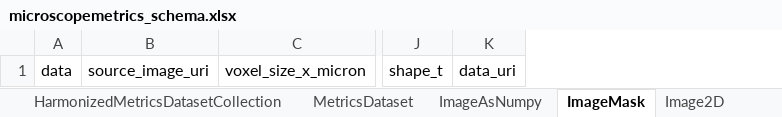
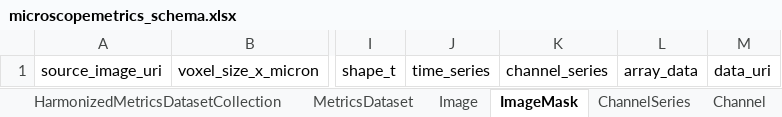
Before and after one commit to juliomateoslangerak/microscopemetrics-schema, an Excel workbook: project/excel/microscopemetrics_schema.xlsx, sheet ImageMask, drawn as a sheet; only a part is shown, gaps mark what is left out; values as stored, in another font and other column widths than the file's, no borders; removed rows and columns are numbered as before the commit, all else as after; the diff names each change by its address in the sheet, - before the commit and + after, or states it on an @@ line.

Commit message:
Following Josh Moore's advice, trying to keep schema with metadata only. https://forum.image.sc/t/uri-to-access-data-in-omero-using-the-omero-api/92571/7

```diff
--- a/project/excel/microscopemetrics_schema.xlsx (sheet ImageMask)
+++ b/project/excel/microscopemetrics_schema.xlsx (sheet ImageMask)
-sheet tab: Image2D
+sheet tab: Image
-sheet tab: ImageAsNumpy
@@ sheet tab order changed: HarmonizedMetricsDatasetCollection | MetricsDataset | Image | ImageMask | ChannelSeries | Channel @@
-column A, row 1: data
+column J, row 1: time_series
+column K, row 1: channel_series
+column L, row 1: array_data
```
Also changed, not shown: sheet Table, sheet Image, other sheet tabs, 16 other files.
